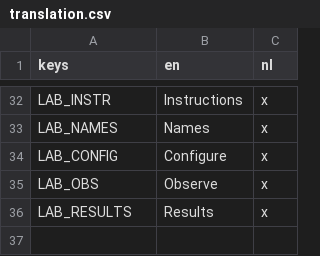
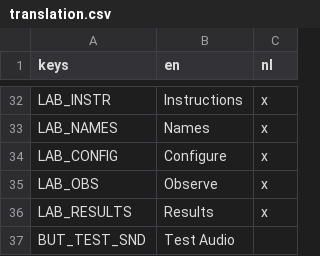
Before and after one commit to hobbesjaap/time-sampling-form, a CSV file: godot/translation.csv, drawn as a sheet; only a part is shown, gaps mark what is left out.

Commit message:
added in audio cues to the observation part - added appropriate attribution to Kenney

```diff
--- a/godot/translation.csv
+++ b/godot/translation.csv
@@ -36 +36,2 @@ LAB_OBS,Observe,x
 LAB_RESULTS,Results,x
+BUT_TEST_SND,Test Audio,
```
Also changed, not shown: 8 other files.
